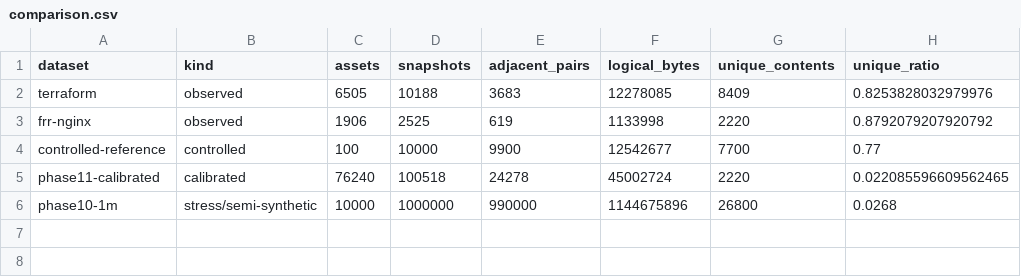
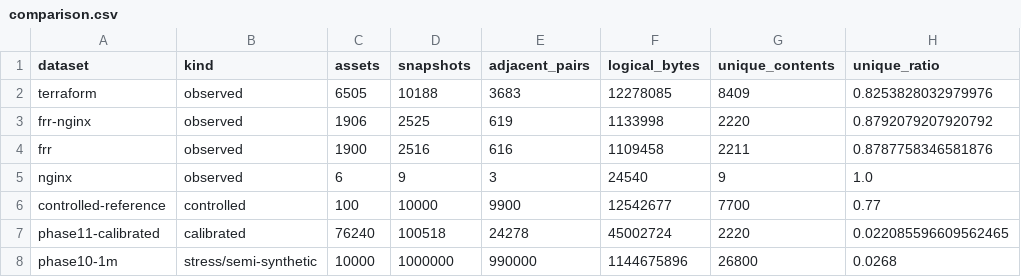
Before and after one commit to DucDung-1107/ConfigStream, a CSV file: workloads/results/terrads/comparison.csv, drawn as a sheet; the diff names each change by its address in the sheet, - before the commit and + after, or states it on an @@ line.

```diff
--- a/workloads/results/terrads/comparison.csv
+++ b/workloads/results/terrads/comparison.csv
+row 4: frr | observed | 1900 | 2516 | 616 | 1109458 | 2211 | 0.8787758346581876
+row 5: nginx | observed | 6 | 9 | 3 | 24540 | 9 | 1.0
```
Also changed, not shown: workloads/results/terrads/comparison/source-summary.csv, workloads/results/terrads/static-summary.csv, 46 other files.
